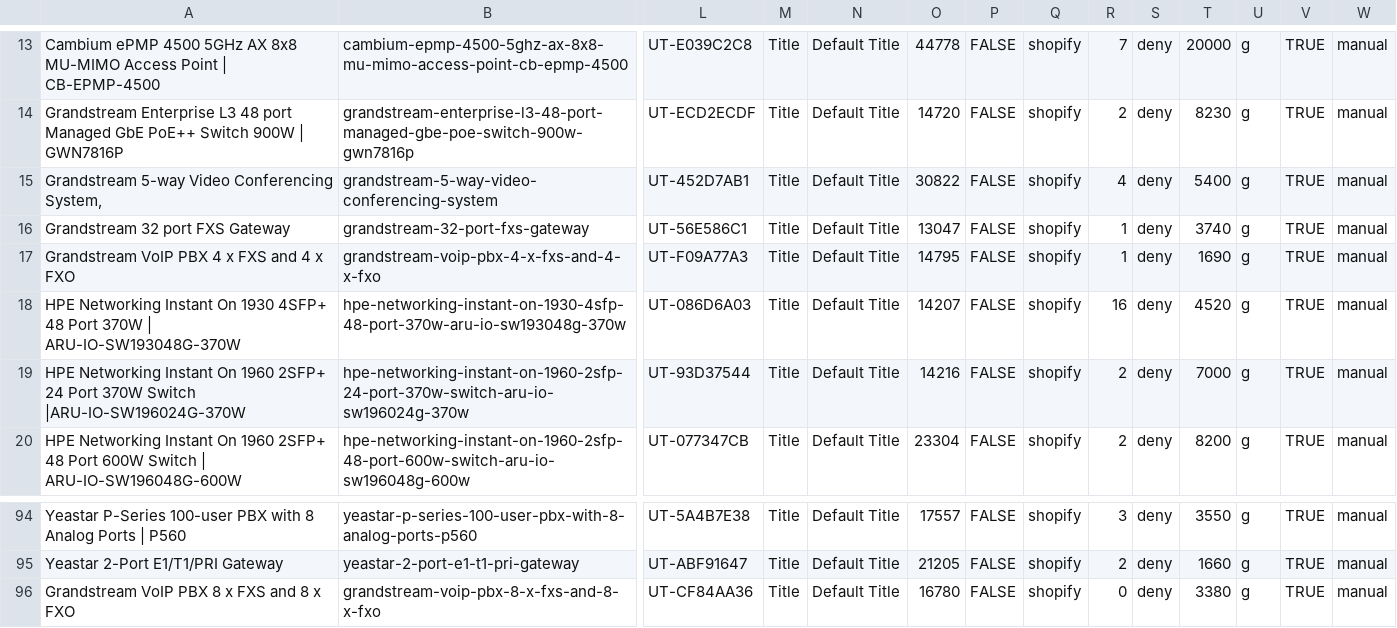
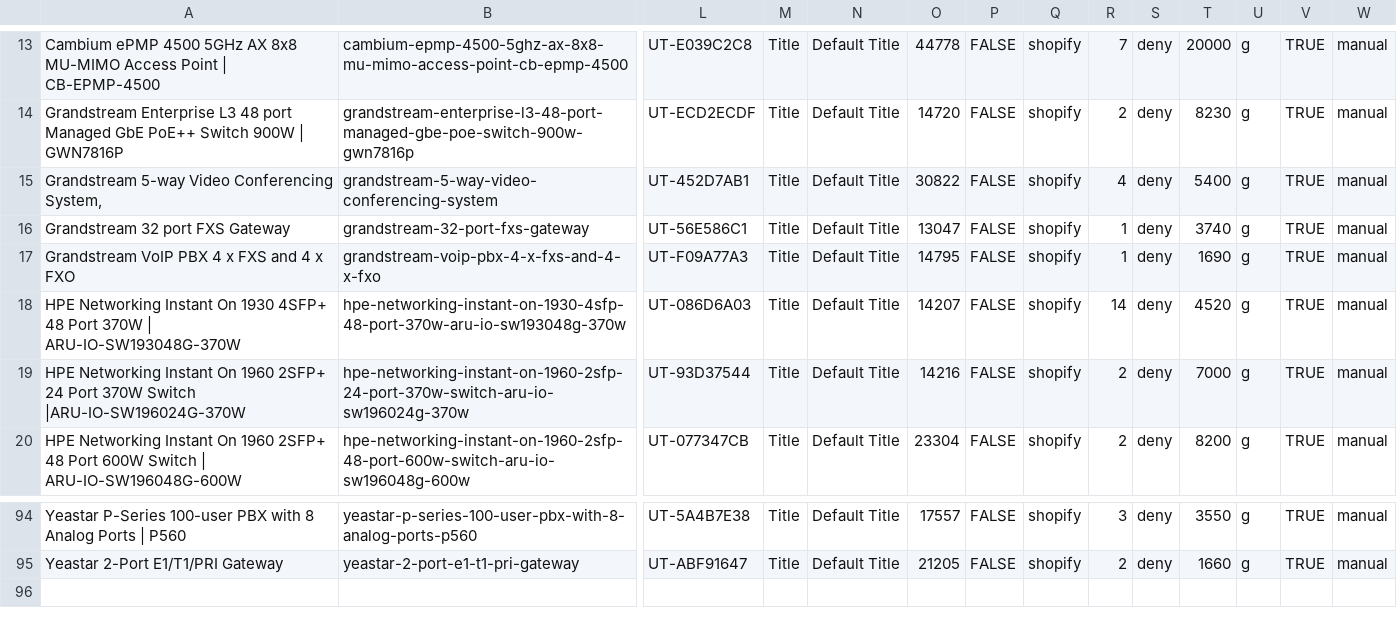
Before and after one commit to ryallonline/ubratech-finder, a CSV file: miro-products.csv, drawn as a sheet; only a part is shown, gaps mark what is left out; rows hold the shown columns only; the diff names each change by its address in the sheet, - before the commit and + after, or states it on an @@ line.

Commit message:
miro pages + products + catalogue refresh 2026-11-18T07:43:10Z

```diff
--- a/miro-products.csv
+++ b/miro-products.csv
-R18: 16
+R18: 14
-row 96: Grandstream VoIP PBX 8 x FXS and 8 x FXO | grandstream-voip-pbx-8-x-fxs-and-8-x-fxo | UT-CF84AA36 | Title | Default Title | 16780 | FALSE | shopify | 0 | deny | 3380 | g | TRUE | manual
```
Also changed, not shown: 2 other files.
